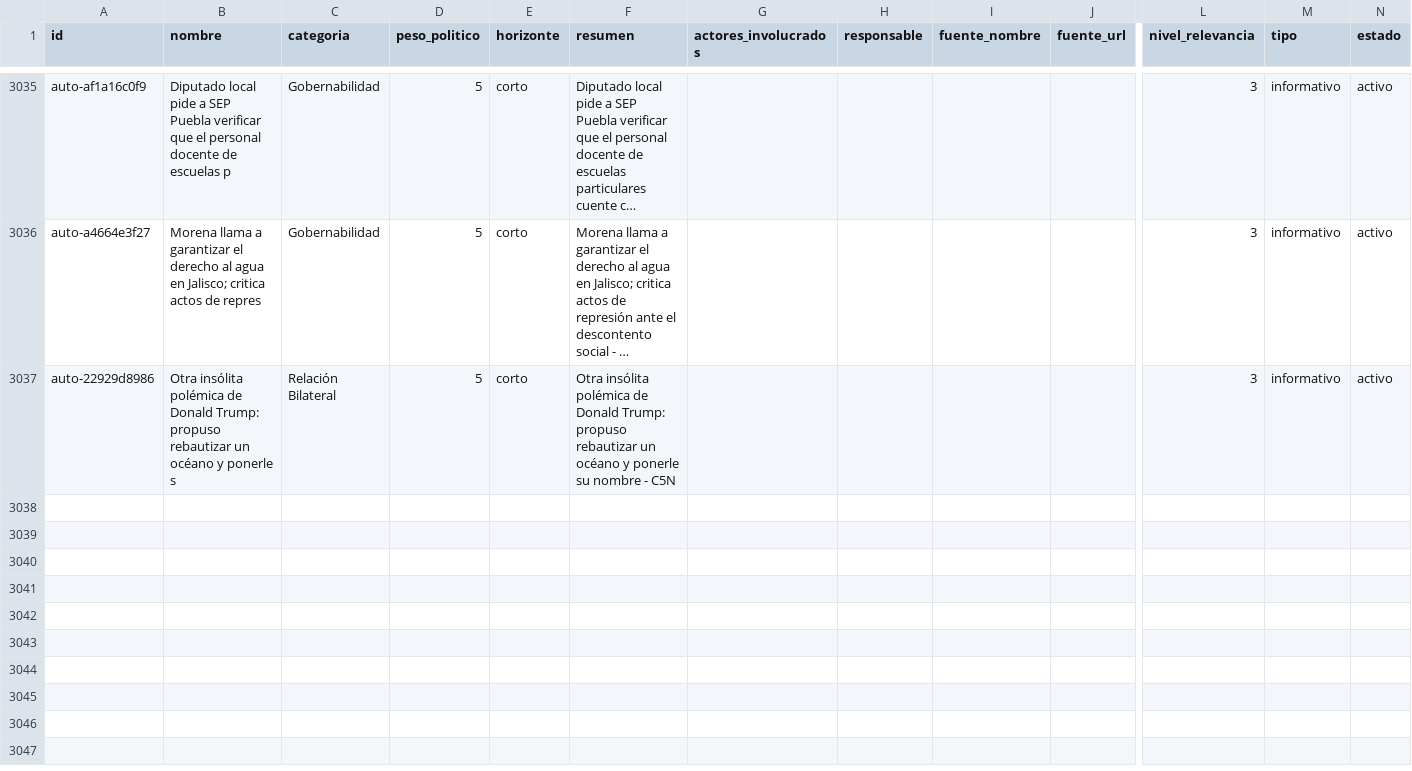
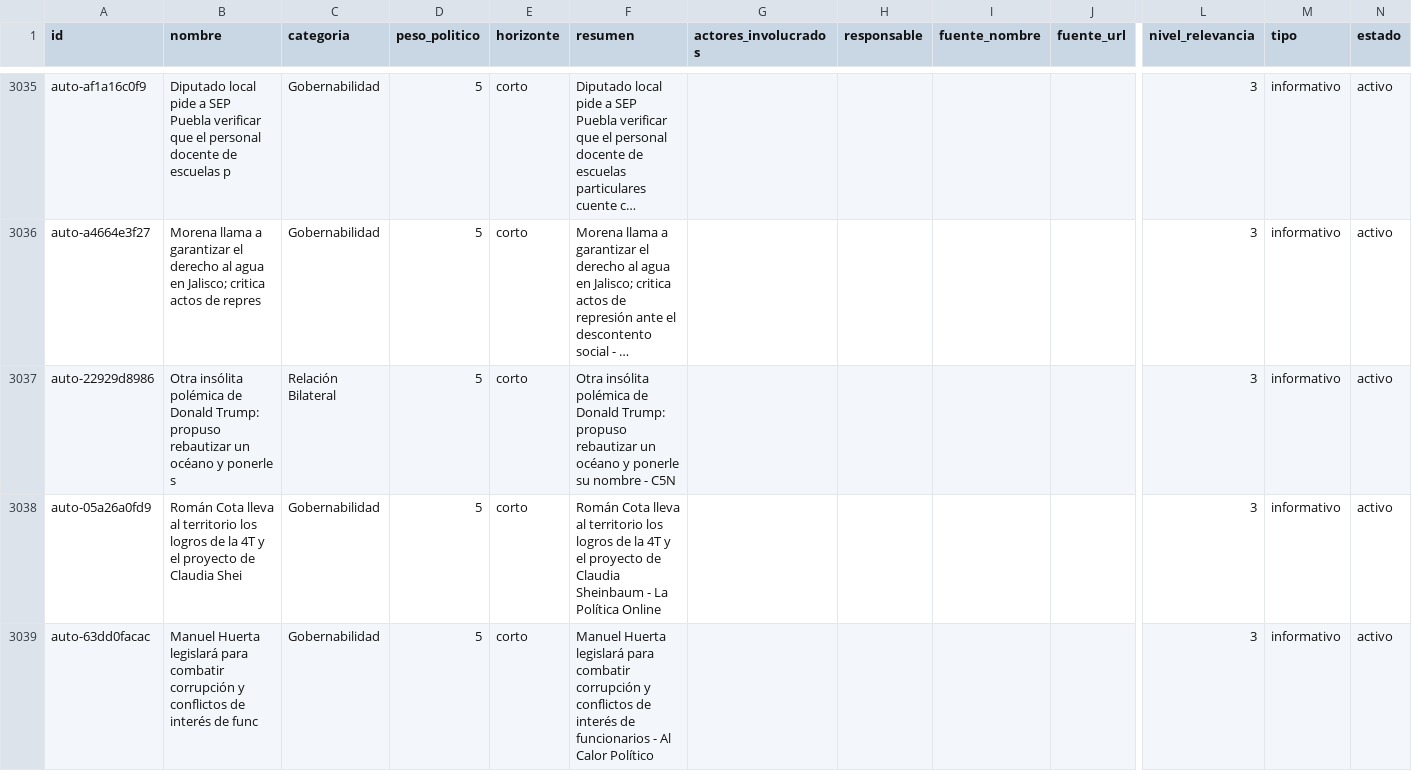
Before and after one commit to OckarLezama/ecosistema-politico, a CSV file: data/temas.csv, drawn as a sheet; only a part is shown, gaps mark what is left out; long unchanged cells end in …; rows hold the shown columns only; the diff names each change by its address in the sheet, - before the commit and + after, or states it on an @@ line.

```diff
--- a/data/temas.csv
+++ b/data/temas.csv
+row 3038: auto-05a26a0fd9 | Román Cota lleva al territorio los logros de la 4T y el proyecto de Claudia Shei | Gobernabilidad | 5 | corto | Román Cota lleva al territorio los logros de la 4T y el proyecto de Claudia Sheinbaum - La Política Online |  |  |  |  | 3 | informativo | activo
+row 3039: auto-63dd0facac | Manuel Huerta legislará para combatir corrupción y conflictos de interés de func | Gobernabilidad | 5 | corto | Manuel Huerta legislará para combatir corrupción y conflictos de interés de funcionarios - Al Calor Político |  |  |  |  | 3 | informativo | activo
```
Also changed, not shown: data/auditoria_temas.csv, data/menciones_actores_c3.csv, 3 other files.
